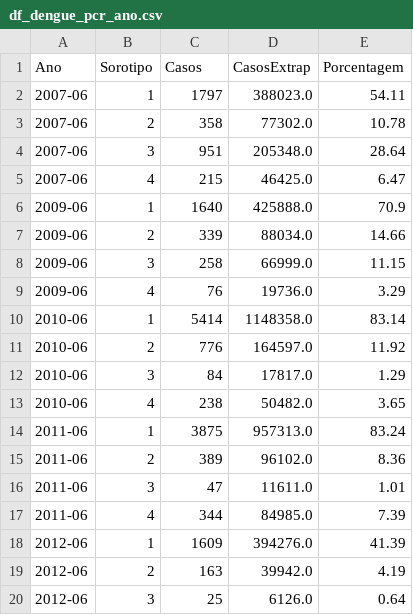
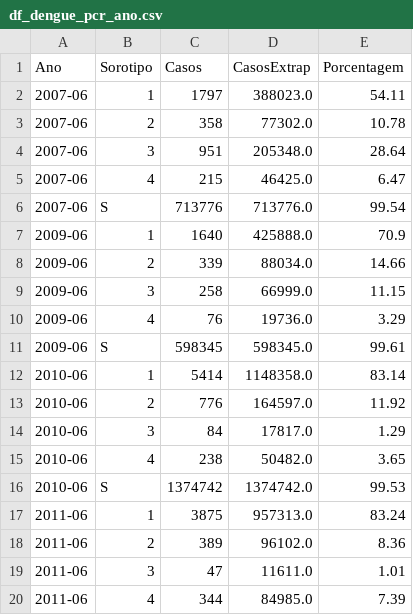
Before and after one commit to parreiravsc/RedeGenomica, a CSV file: df_dengue_pcr_ano.csv, drawn as a sheet; only a part is shown; the shorter side is filled out with more unchanged rows; the diff covers the shown part only; the diff names each change by its address in the sheet, - before the commit and + after, or states it on an @@ line.

```diff
--- a/df_dengue_pcr_ano.csv
+++ b/df_dengue_pcr_ano.csv
+row 6: 2007-06 | S | 713776 | 713776.0 | 99.54
+row 11: 2009-06 | S | 598345 | 598345.0 | 99.61
+row 16: 2010-06 | S | 1374742 | 1374742.0 | 99.53
```
Also changed, not shown: 14 added rows elsewhere in this file, df_dengue_pcr_estado_ano.csv, df_dengue_pcr_regiao_ano.csv, 5 other files.
